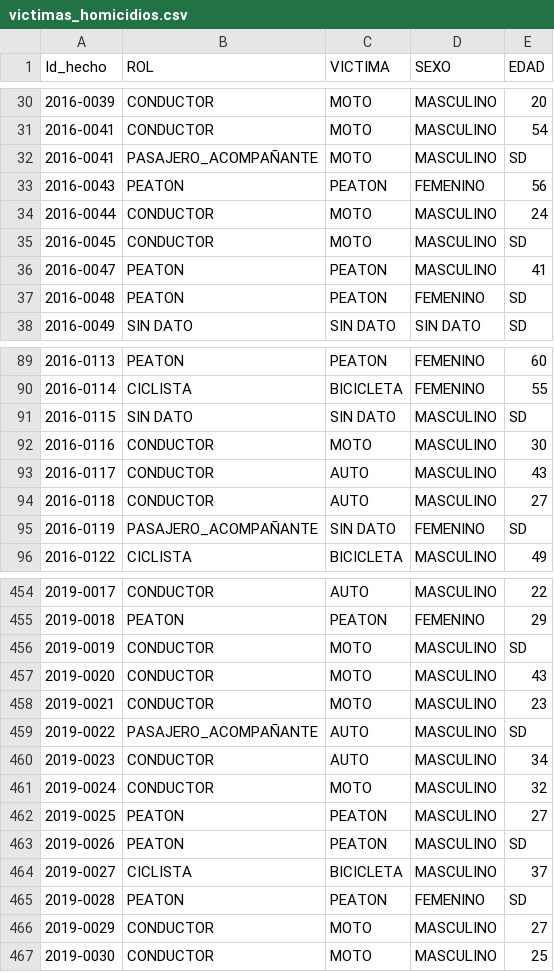
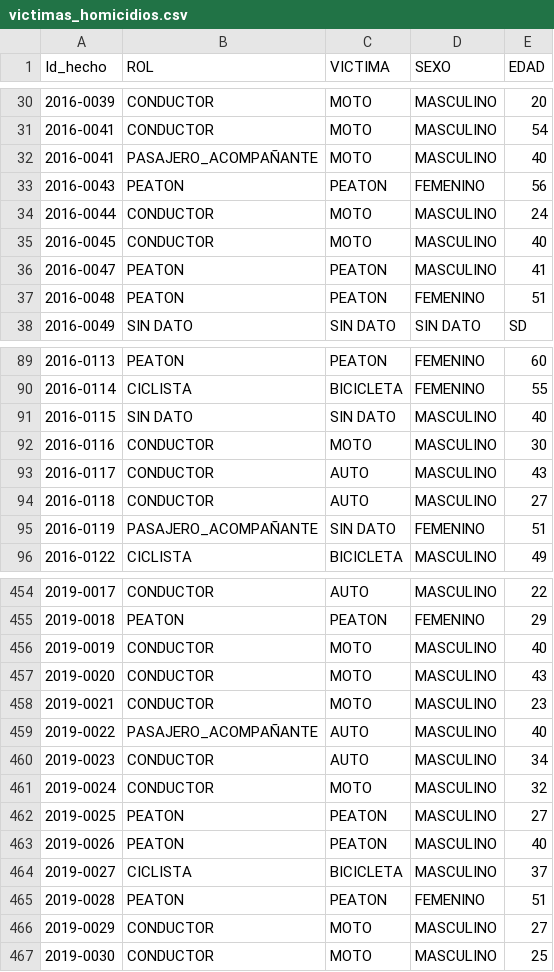
Before and after one commit to nelvinvelazco/henry-PI-SiniestrosViales, a CSV file: data/victimas_homicidios.csv, drawn as a sheet; only a part is shown, gaps mark what is left out; the diff covers the shown part only.

```diff
--- a/data/victimas_homicidios.csv
+++ b/data/victimas_homicidios.csv
@@ -31,8 +31,8 @@ Id_hecho,ROL,VICTIMA,SEXO,EDAD
 2016-0041,CONDUCTOR,MOTO,MASCULINO,54
-2016-0041,PASAJERO_ACOMPAÑANTE,MOTO,MASCULINO,SD
+2016-0041,PASAJERO_ACOMPAÑANTE,MOTO,MASCULINO,40
 2016-0043,PEATON,PEATON,FEMENINO,56
 2016-0044,CONDUCTOR,MOTO,MASCULINO,24
-2016-0045,CONDUCTOR,MOTO,MASCULINO,SD
+2016-0045,CONDUCTOR,MOTO,MASCULINO,40
 2016-0047,PEATON,PEATON,MASCULINO,41
-2016-0048,PEATON,PEATON,FEMENINO,SD
+2016-0048,PEATON,PEATON,FEMENINO,51
 2016-0049,SIN DATO,SIN DATO,SIN DATO,SD
@@ -90,3 +90,3 @@ Id_hecho,ROL,VICTIMA,SEXO,EDAD
 2016-0114,CICLISTA,BICICLETA,FEMENINO,55
-2016-0115,SIN DATO,SIN DATO,MASCULINO,SD
+2016-0115,SIN DATO,SIN DATO,MASCULINO,40
 2016-0116,CONDUCTOR,MOTO,MASCULINO,30
@@ -94,3 +94,3 @@ Id_hecho,ROL,VICTIMA,SEXO,EDAD
 2016-0118,CONDUCTOR,AUTO,MASCULINO,27
-2016-0119,PASAJERO_ACOMPAÑANTE,SIN DATO,FEMENINO,SD
+2016-0119,PASAJERO_ACOMPAÑANTE,SIN DATO,FEMENINO,51
 2016-0122,CICLISTA,BICICLETA,MASCULINO,49
@@ -455,6 +455,6 @@ Id_hecho,ROL,VICTIMA,SEXO,EDAD
 2019-0018,PEATON,PEATON,FEMENINO,29
-2019-0019,CONDUCTOR,MOTO,MASCULINO,SD
+2019-0019,CONDUCTOR,MOTO,MASCULINO,40
 2019-0020,CONDUCTOR,MOTO,MASCULINO,43
 2019-0021,CONDUCTOR,MOTO,MASCULINO,23
-2019-0022,PASAJERO_ACOMPAÑANTE,AUTO,MASCULINO,SD
+2019-0022,PASAJERO_ACOMPAÑANTE,AUTO,MASCULINO,40
 2019-0023,CONDUCTOR,AUTO,MASCULINO,34
@@ -462,5 +462,5 @@ Id_hecho,ROL,VICTIMA,SEXO,EDAD
 2019-0025,PEATON,PEATON,MASCULINO,27
-2019-0026,PEATON,PEATON,MASCULINO,SD
+2019-0026,PEATON,PEATON,MASCULINO,40
 2019-0027,CICLISTA,BICICLETA,MASCULINO,37
-2019-0028,PEATON,PEATON,FEMENINO,SD
+2019-0028,PEATON,PEATON,FEMENINO,51
 2019-0029,CONDUCTOR,MOTO,MASCULINO,27
```
Also changed, not shown: 38 edited cells elsewhere in this file, data/hechos_homicidios.csv, 3 other files.
